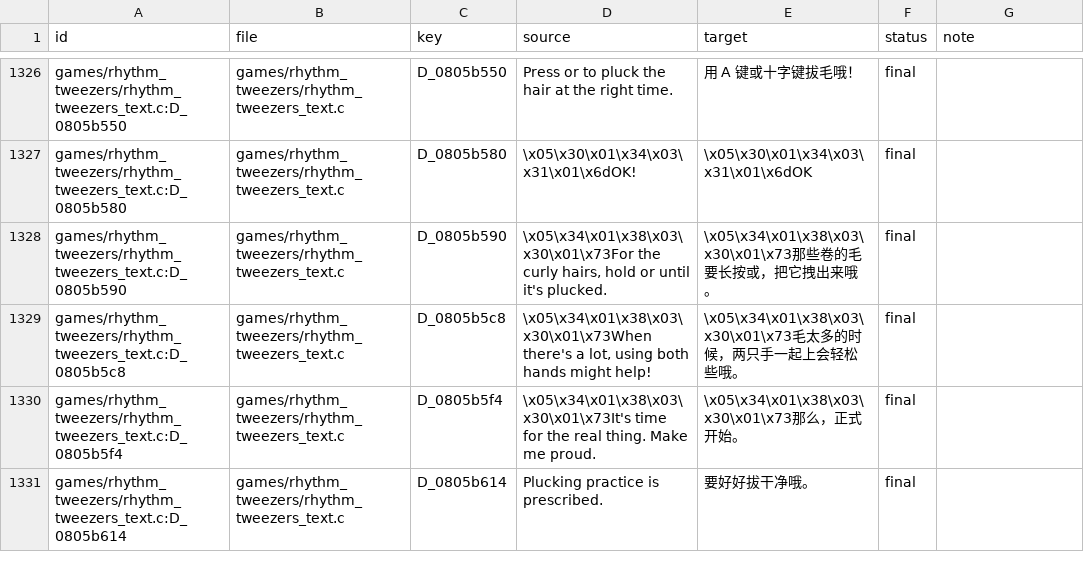
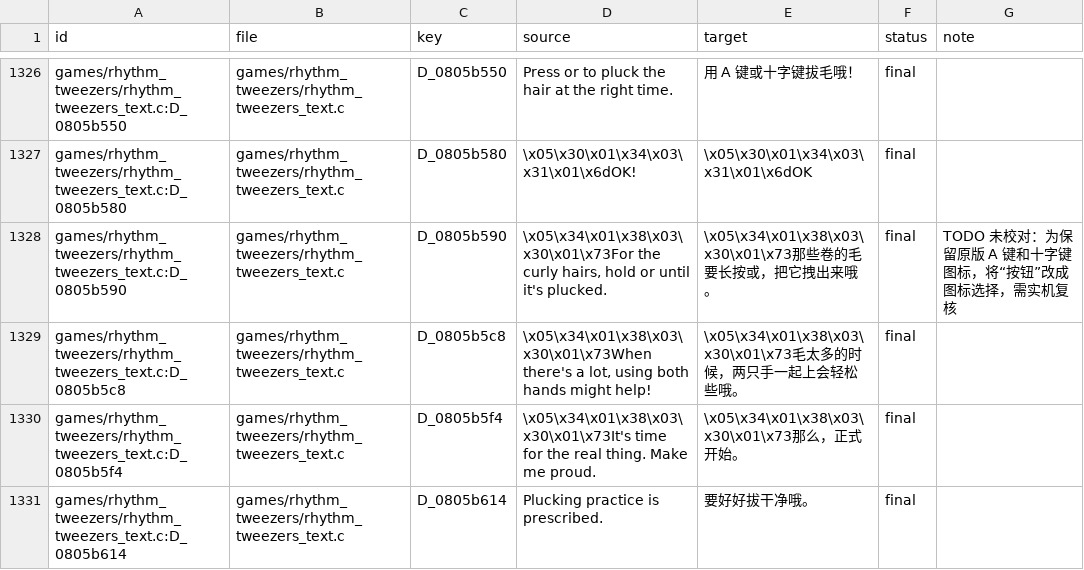
Before and after one commit to SamAsa233/RTChineseAdvance, a TSV file: text/zh_hans/translations.tsv, drawn as a sheet; only a part is shown, gaps mark what is left out.

Commit message:
汉化：校验定稿译文与归档一致性
原因：旧提取流程会优先保留 translations.tsv 的 target，只检查源码等于 TSV 可能掩盖已校对文字偏离阶段 5 归档。Rhythm Tweezers 为保留原版按钮图标改写了‘按钮’，也需要明确标成未校对。

改动：新增阶段 5 可见文字审计，将普通 final 分为逐字一致、仅布局不同、改写且有 TODO、改写但缺少 TODO；无 TODO 改写会使 extract/check 失败。为按钮图标改写补齐源码注释、TSV 注记、TODO 清单和开发报告。

验证：重复 extract 后跟踪差异哈希不变；pipeline check 为 would import=0、problems=0；check_text 为 errors=0；54 个字体文件往返通过；预处理分支错误 0；负向测试确认未标 TODO 的可见文字改写会被拒绝。

```diff
--- a/text/zh_hans/translations.tsv
+++ b/text/zh_hans/translations.tsv
@@ -2085,3 +2085,3 @@ games/rhythm_tweezers/rhythm_tweezers_text.c:D_0805b550	games/rhythm_tweezers/rh
 games/rhythm_tweezers/rhythm_tweezers_text.c:D_0805b580	games/rhythm_tweezers/rhythm_tweezers_text.c	D_0805b580	\x05\x30\x01\x34\x03\x31\x01\x6dOK!	\x05\x30\x01\x34\x03\x31\x01\x6dOK	final	
-games/rhythm_tweezers/rhythm_tweezers_text.c:D_0805b590	games/rhythm_tweezers/rhythm_tweezers_text.c	D_0805b590	\x05\x34\x01\x38\x03\x30\x01\x73For the curly hairs, hold  or  until it's plucked.	\x05\x34\x01\x38\x03\x30\x01\x73那些卷的毛要长按或，把它拽出来哦。	final	
+games/rhythm_tweezers/rhythm_tweezers_text.c:D_0805b590	games/rhythm_tweezers/rhythm_tweezers_text.c	D_0805b590	\x05\x34\x01\x38\x03\x30\x01\x73For the curly hairs, hold  or  until it's plucked.	\x05\x34\x01\x38\x03\x30\x01\x73那些卷的毛要长按或，把它拽出来哦。	final	TODO 未校对：为保留原版 A 键和十字键图标，将“按钮”改成图标选择，需实机复核
 games/rhythm_tweezers/rhythm_tweezers_text.c:D_0805b5c8	games/rhythm_tweezers/rhythm_tweezers_text.c	D_0805b5c8	\x05\x34\x01\x38\x03\x30\x01\x73When there's a lot, using both hands might help!	\x05\x34\x01\x38\x03\x30\x01\x73毛太多的时候，两只手一起上会轻松些哦。	final	
```
Also changed, not shown: 5 other files.
